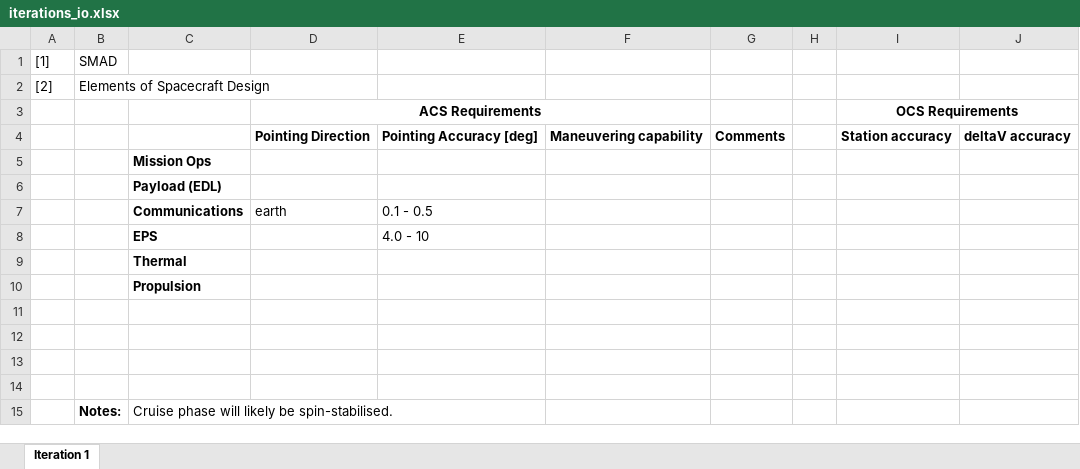
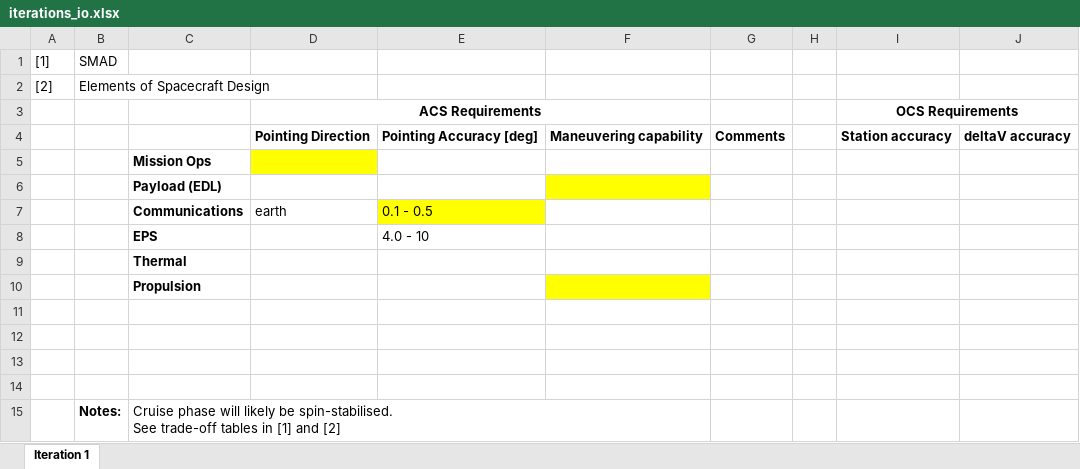
Before and after one commit to LMaiorano/DSE-AOCS-Design, an Excel workbook: iterations_io.xlsx, sheet Iteration 1, drawn as a sheet; values as stored, in another font and other column widths than the file's, no borders; conditional formats not drawn; ↵ is a line break in a cell; the diff names each change by its address in the sheet, - before the commit and + after, or states it on an @@ line.

Commit message:
updated AOCS iterations

```diff
--- a/iterations_io.xlsx (sheet Iteration 1)
+++ b/iterations_io.xlsx (sheet Iteration 1)
-D5 fill: none
+D5 fill: #FFFF00
-F6 fill: none
+F6 fill: #FFFF00
-E7 fill: none
+E7 fill: #FFFF00
-F10 fill: none
+F10 fill: #FFFF00
-C15: …be spin-stabilised.
+C15: …be spin-stabilised. ↵ See trade-off tables in [1] and [2]
```
